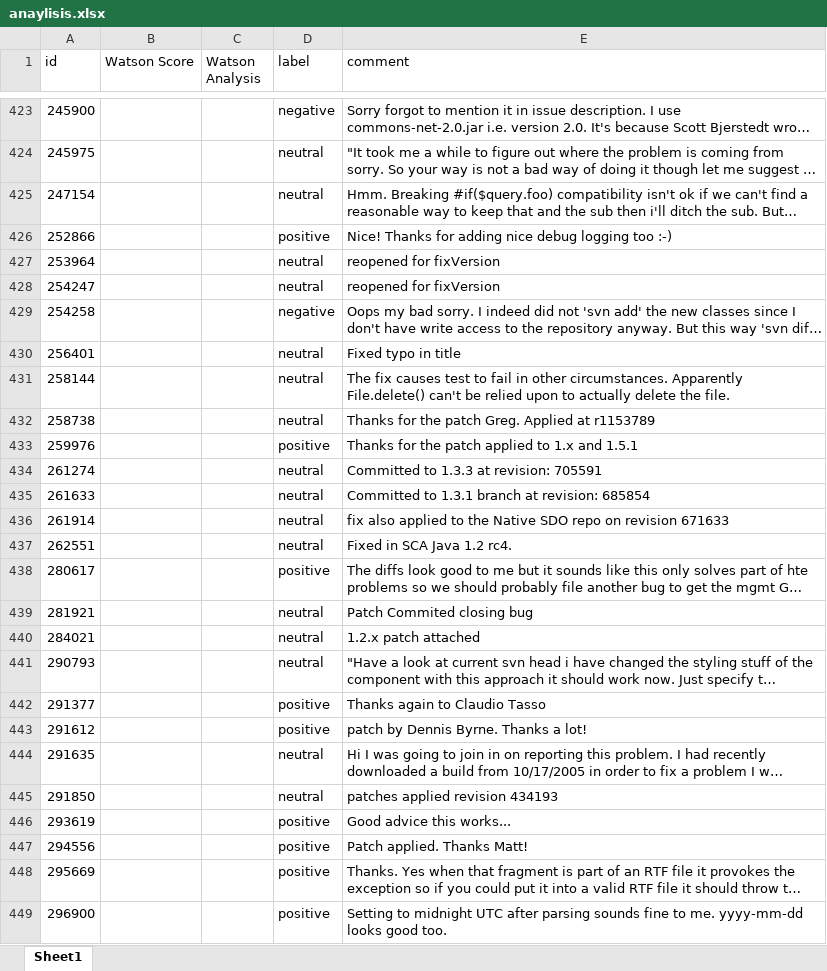
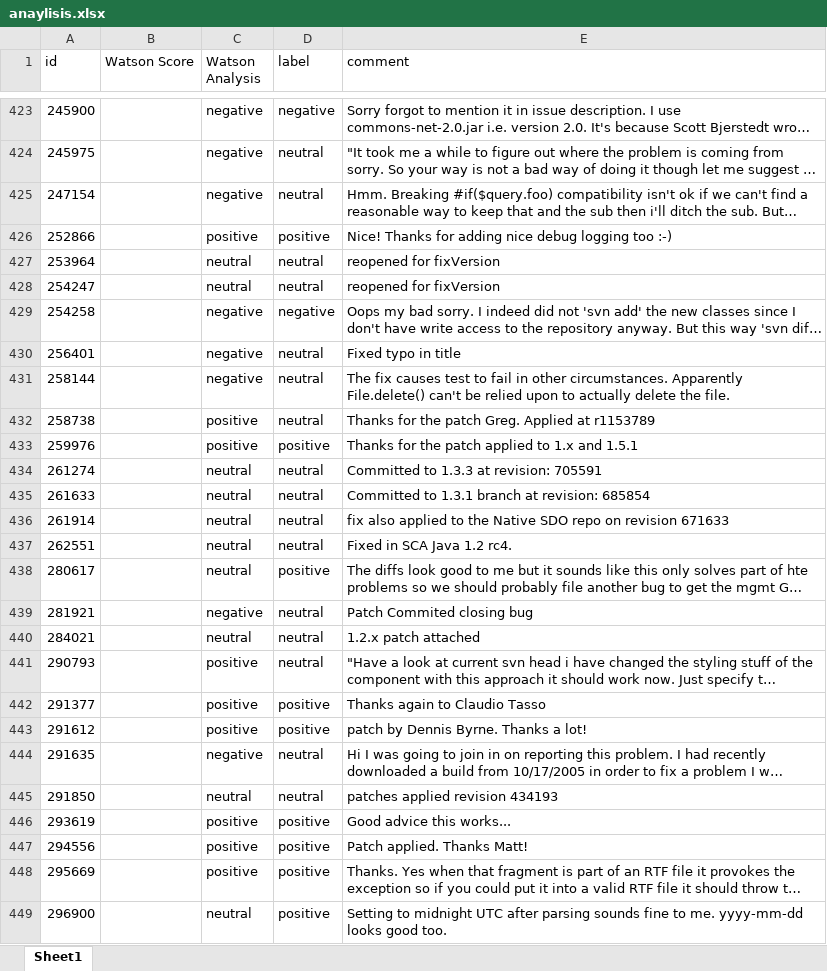
Before and after one commit to SentimentAnalysisInSE/issuecomments_analysis, an Excel workbook: anaylisis.xlsx, sheet Sheet1, drawn as a sheet; only a part is shown, gaps mark what is left out; long unchanged cells end in …; values as stored, in another font and other column widths than the file's, no borders; the diff covers the shown part only; the diff names each change by its address in the sheet, - before the commit and + after, or states it on an @@ line.

```diff
--- a/anaylisis.xlsx (sheet Sheet1)
+++ b/anaylisis.xlsx (sheet Sheet1)
-C423:C425 (Watson Analysis): (empty)
+C423:C425 (Watson Analysis): negative
-C426 (Watson Analysis): (empty)
+C426 (Watson Analysis): positive
-C427:C428 (Watson Analysis): (empty)
+C427:C428 (Watson Analysis): neutral
-C429:C431 (Watson Analysis): (empty)
+C429:C431 (Watson Analysis): negative
-C432:C433 (Watson Analysis): (empty)
+C432:C433 (Watson Analysis): positive
-C434:C438 (Watson Analysis): (empty)
+C434:C438 (Watson Analysis): neutral
-C439 (Watson Analysis): (empty)
+C439 (Watson Analysis): negative
-C440 (Watson Analysis): (empty)
+C440 (Watson Analysis): neutral
-C441:C443 (Watson Analysis): (empty)
+C441:C443 (Watson Analysis): positive
-C444 (Watson Analysis): (empty)
+C444 (Watson Analysis): negative
-C445 (Watson Analysis): (empty)
+C445 (Watson Analysis): neutral
-C446:C448 (Watson Analysis): (empty)
+C446:C448 (Watson Analysis): positive
-C449 (Watson Analysis): (empty)
+C449 (Watson Analysis): neutral
```
Also changed, not shown: 586 edited cells elsewhere in this sheet.
